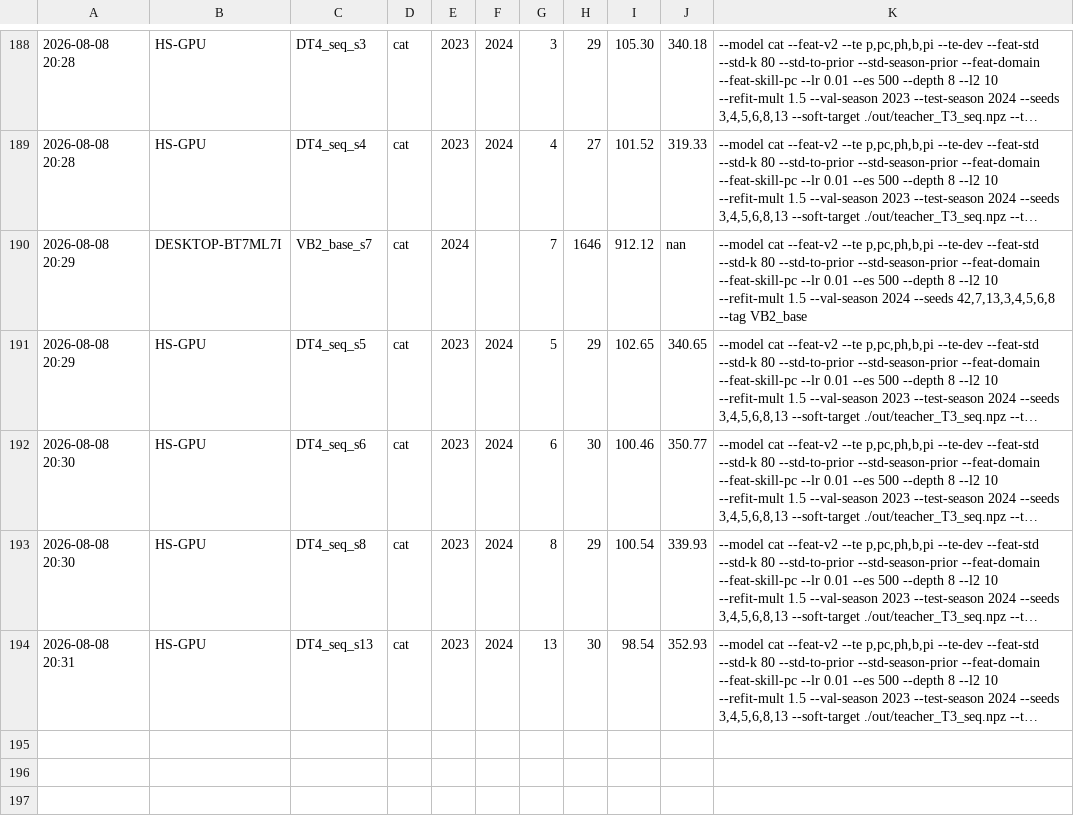
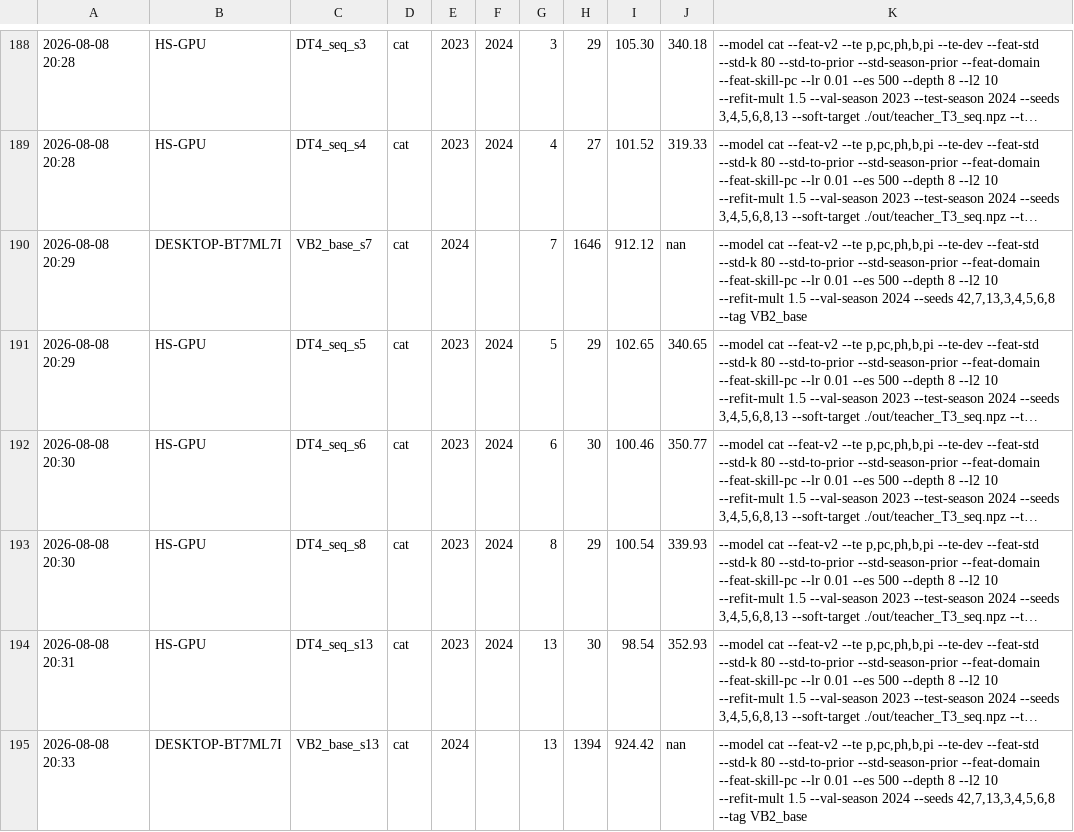
Before and after one commit to jinsan02/lg-aimers-9-hackathon, a TSV file: LEDGER.tsv, drawn as a sheet; only a part is shown, gaps mark what is left out; long unchanged cells end in …; the diff names each change by its address in the sheet, - before the commit and + after, or states it on an @@ line.

```diff
--- a/LEDGER.tsv
+++ b/LEDGER.tsv
+row 195: 2026-08-08 20:33 | DESKTOP-BT7ML7I | VB2_base_s13 | cat | 2024 |  | 13 | 1394 | 924.42 | nan | --model cat --feat-v2 --te p,pc,ph,b,pi --te-dev --feat-std --std-k 80 --std-to-prior --std-season-prior --feat-domain --feat-skill-pc --lr 0.01 --es 500 --depth 8 --l2 10 --refit-mult 1.5 --val-season 2024 --seeds 42,7,13,3,4,5,6,8 --tag VB2_base
```
Also changed, not shown: 2 other files.
